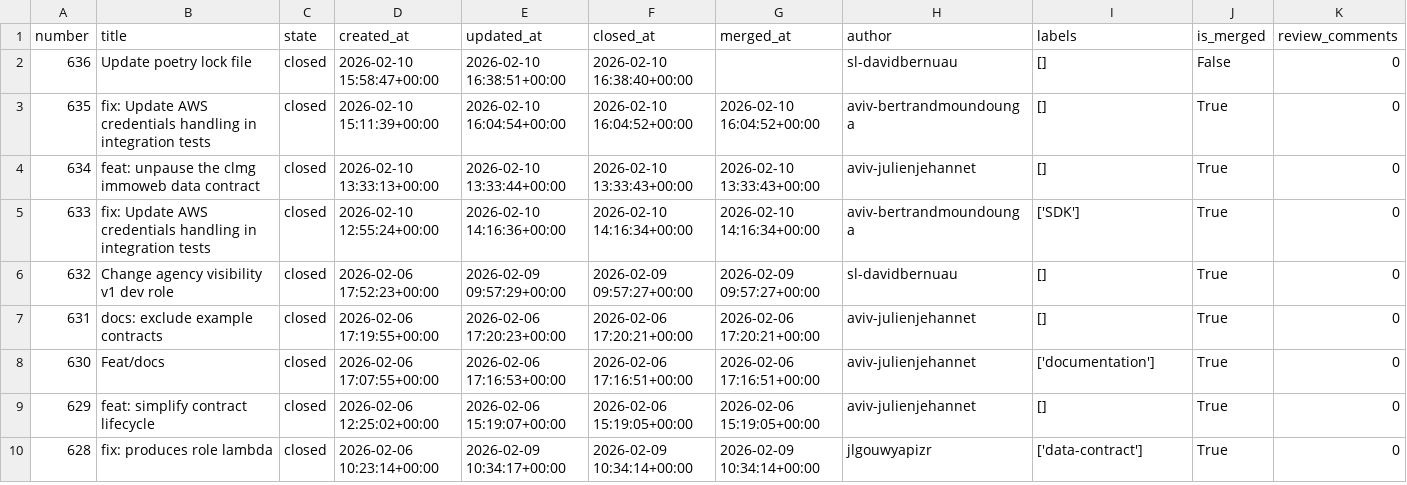
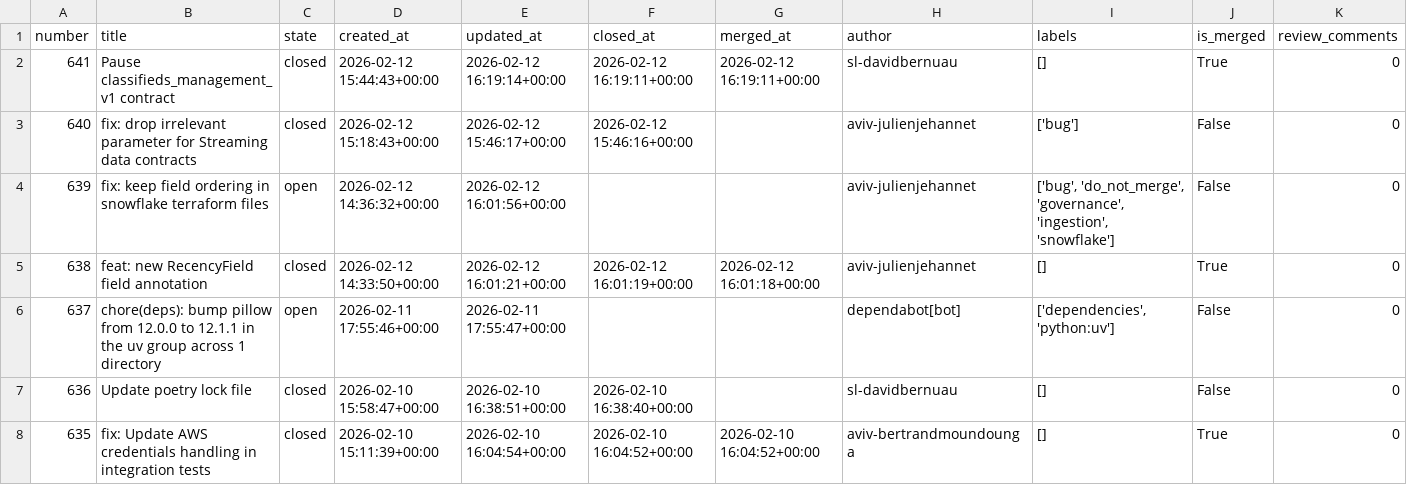
Before and after one commit to aviv-fathallahelmasri/github-pr-analytics, a CSV file: dashboard/data/pr_data.csv, drawn as a sheet; only a part is shown; the shorter side is filled out with more unchanged rows; rows hold the shown columns only; the diff names each change by its address in the sheet, - before the commit and + after, or states it on an @@ line.

```diff
--- a/dashboard/data/pr_data.csv
+++ b/dashboard/data/pr_data.csv
+row 2: 641 | Pause classifieds_management_v1 contract | closed | 2026-02-12 15:44:43+00:00 | 2026-02-12 16:19:14+00:00 | 2026-02-12 16:19:11+00:00 | 2026-02-12 16:19:11+00:00 | sl-davidbernuau | [] | True | 0
+row 3: 640 | fix: drop irrelevant parameter for Streaming data contracts | closed | 2026-02-12 15:18:43+00:00 | 2026-02-12 15:46:17+00:00 | 2026-02-12 15:46:16+00:00 |  | aviv-julienjehannet | ['bug'] | False | 0
+row 4: 639 | fix: keep field ordering in snowflake terraform files | open | 2026-02-12 14:36:32+00:00 | 2026-02-12 16:01:56+00:00 |  |  | aviv-julienjehannet | ['bug', 'do_not_merge', 'governance', 'ingestion', 'snowflake'] | False | 0
+row 5: 638 | feat: new RecencyField field annotation | closed | 2026-02-12 14:33:50+00:00 | 2026-02-12 16:01:21+00:00 | 2026-02-12 16:01:19+00:00 | 2026-02-12 16:01:18+00:00 | aviv-julienjehannet | [] | True | 0
+row 6: 637 | chore(deps): bump pillow from 12.0.0 to 12.1.1 in the uv group across 1 directory | open | 2026-02-11 17:55:46+00:00 | 2026-02-11 17:55:47+00:00 |  |  | dependabot[bot] | ['dependencies', 'python:uv'] | False | 0
```
Also changed, not shown: 2 other files.
